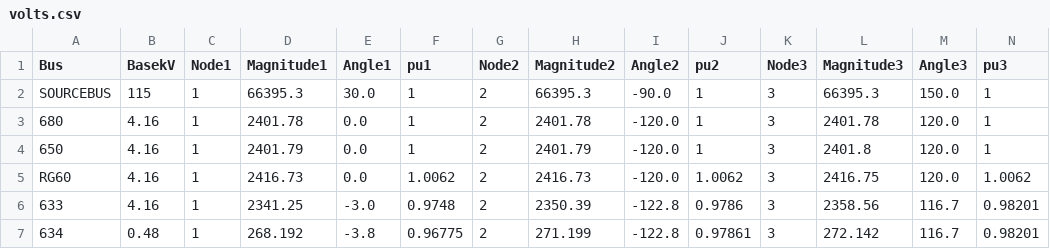
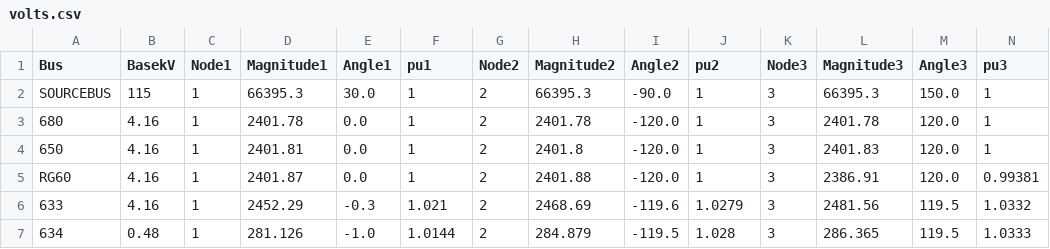
Before and after one commit to dpinney/wiires, a CSV file: data/volts.csv, drawn as a sheet; only a part is shown; the diff covers the shown part only.

```diff
--- a/data/volts.csv
+++ b/data/volts.csv
@@ -3,5 +3,5 @@ Bus, BasekV, Node1, Magnitude1, Angle1, pu1, Node2, Magnitude2, Angle2, pu2, Nod
 "680", 4.16, 1,    2401.78,    0.0,         1, 2,    2401.78, -120.0,         1, 3,    2401.78,  120.0,         1
-"650", 4.16, 1,    2401.79,    0.0,         1, 2,    2401.79, -120.0,         1, 3,     2401.8,  120.0,         1
-"RG60", 4.16, 1,    2416.73,    0.0,    1.0062, 2,    2416.73, -120.0,    1.0062, 3,    2416.75,  120.0,    1.0062
-"633", 4.16, 1,    2341.25,   -3.0,    0.9748, 2,    2350.39, -122.8,    0.9786, 3,    2358.56,  116.7,   0.98201
-"634", 0.48, 1,    268.192,   -3.8,   0.96775, 2,    271.199, -122.8,   0.97861, 3,    272.142,  116.7,   0.98201
+"650", 4.16, 1,    2401.81,    0.0,         1, 2,     2401.8, -120.0,         1, 3,    2401.83,  120.0,         1
+"RG60", 4.16, 1,    2401.87,    0.0,         1, 2,    2401.88, -120.0,         1, 3,    2386.91,  120.0,   0.99381
+"633", 4.16, 1,    2452.29,   -0.3,     1.021, 2,    2468.69, -119.6,    1.0279, 3,    2481.56,  119.5,    1.0332
+"634", 0.48, 1,    281.126,   -1.0,    1.0144, 2,    284.879, -119.5,     1.028, 3,    286.365,  119.5,    1.0333
```
Also changed, not shown: 90 edited cells elsewhere in this file, 4 other files.
